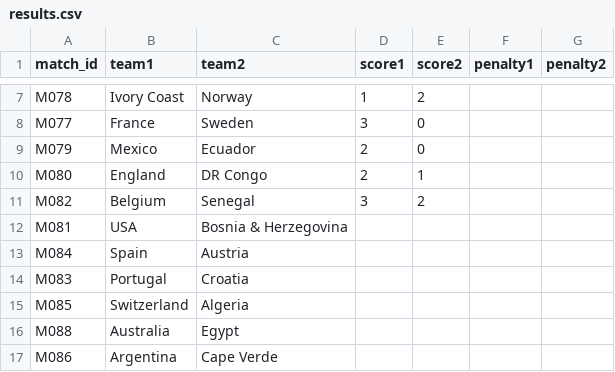
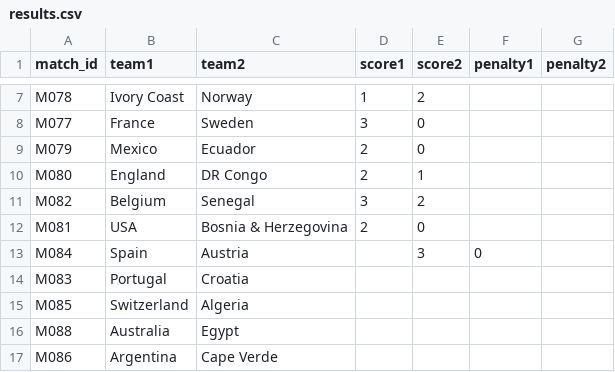
Before and after one commit to cantonadong/FIFA-World-Cup-2026-Server, a CSV file: public/data/results.csv, drawn as a sheet; only a part is shown, gaps mark what is left out.

Commit message:
Update results.csv

```diff
--- a/public/data/results.csv
+++ b/public/data/results.csv
@@ -11,4 +11,4 @@
 "M082","Belgium","Senegal","3","2","",""
-"M081","USA","Bosnia & Herzegovina","","","",""
-"M084","Spain","Austria","","","",""
+"M081","USA","Bosnia & Herzegovina","2","0","",""
+"M084","Spain","Austria","","3","0",""
 "M083","Portugal","Croatia","","","",""
```
